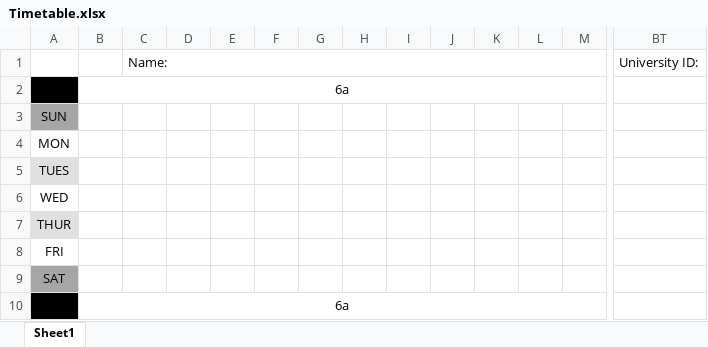
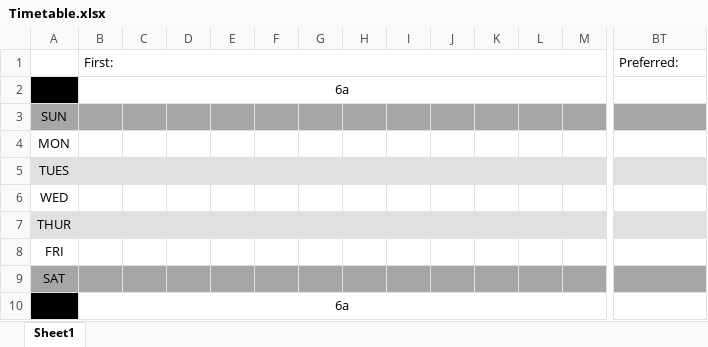
Before and after one commit to TpSoftDev/DSSO-Schedule-Optimizer, an Excel workbook: Timetable.xlsx, sheet Sheet1, drawn as a sheet; only a part is shown, gaps mark what is left out; values as stored, in another font and other column widths than the file's, no borders; removed rows and columns are numbered as before the commit, all else as after; rows hold the shown columns only; the diff covers the shown part only; the diff names each change by its address in the sheet, - before the commit and + after, or states it on an @@ line.

```diff
--- a/Timetable.xlsx (sheet Sheet1)
+++ b/Timetable.xlsx (sheet Sheet1)
-row 1:  |  | Name: |  |  |  |  |  |  |  |  |  |  | University ID:
+row 1:  | First: |  |  |  |  |  |  |  |  |  |  |  | Preferred:
-B3:BT3 fill: none
+B3:BT3 fill: #A6A6A6
-B5:BT5 fill: none
+B5:BT5 fill: #E0E0E0
-B7:BT7 fill: none
+B7:BT7 fill: #E0E0E0
-B9:BT9 fill: none
+B9:BT9 fill: #A6A6A6
```
Also changed, not shown: cell formats elsewhere in this sheet, gridGenerator/Timetable.xlsx, 2 other files.
